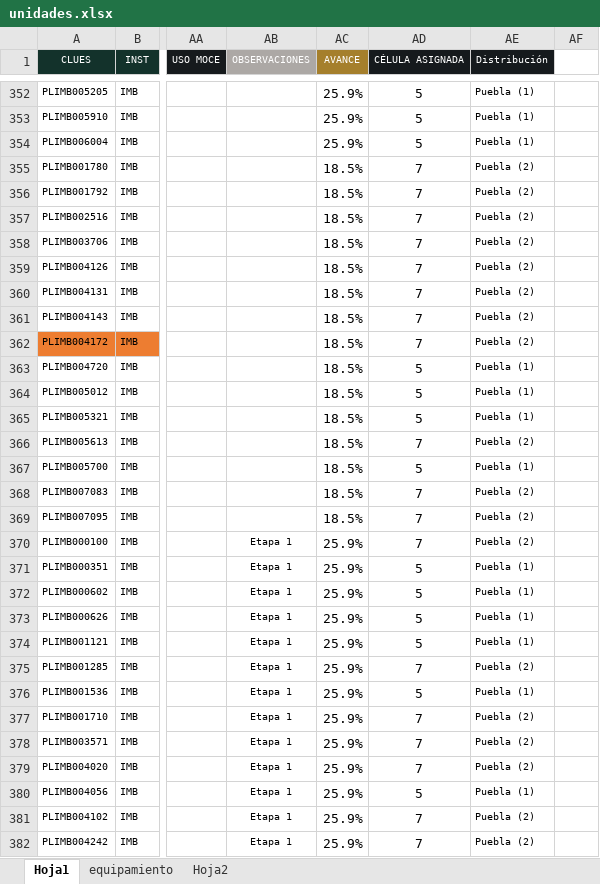
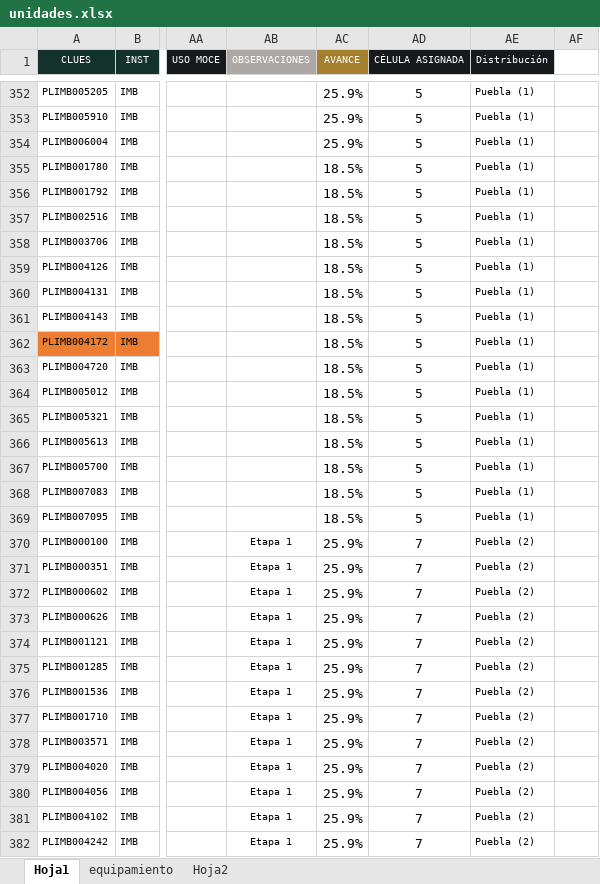
Before and after one commit to DanielJimenezA/implementacion_eds_imb, an Excel workbook: excel/unidades.xlsx, sheet Hoja1, drawn as a sheet; only a part is shown, gaps mark what is left out; values as stored, in another font and other column widths than the file's, no borders; conditional formats not drawn; the diff covers the shown part only; the diff names each change by its address in the sheet, - before the commit and + after, or states it on an @@ line.

```diff
--- a/excel/unidades.xlsx (sheet Hoja1)
+++ b/excel/unidades.xlsx (sheet Hoja1)
-AD355:AD362 (CÉLULA ASIGNADA): 7
+AD355:AD362 (CÉLULA ASIGNADA): 5
-AE355:AE362 (Distribución): Puebla (2)
+AE355:AE362 (Distribución): Puebla (1)
-AD366 (CÉLULA ASIGNADA): 7
+AD366 (CÉLULA ASIGNADA): 5
-AE366 (Distribución): Puebla (2)
+AE366 (Distribución): Puebla (1)
-AD368:AD369 (CÉLULA ASIGNADA): 7
+AD368:AD369 (CÉLULA ASIGNADA): 5
-AE368:AE369 (Distribución): Puebla (2)
+AE368:AE369 (Distribución): Puebla (1)
-AD371:AD374 (CÉLULA ASIGNADA): 5
+AD371:AD374 (CÉLULA ASIGNADA): 7
-AE371:AE374 (Distribución): Puebla (1)
+AE371:AE374 (Distribución): Puebla (2)
-AD376 (CÉLULA ASIGNADA): 5
+AD376 (CÉLULA ASIGNADA): 7
-AE376 (Distribución): Puebla (1)
+AE376 (Distribución): Puebla (2)
-AD380 (CÉLULA ASIGNADA): 5
+AD380 (CÉLULA ASIGNADA): 7
-AE380 (Distribución): Puebla (1)
+AE380 (Distribución): Puebla (2)
```
Also changed, not shown: 2 added rows, 2 removed rows and 82 edited cells elsewhere in this sheet, formulas that keep their value, 2 other files.
